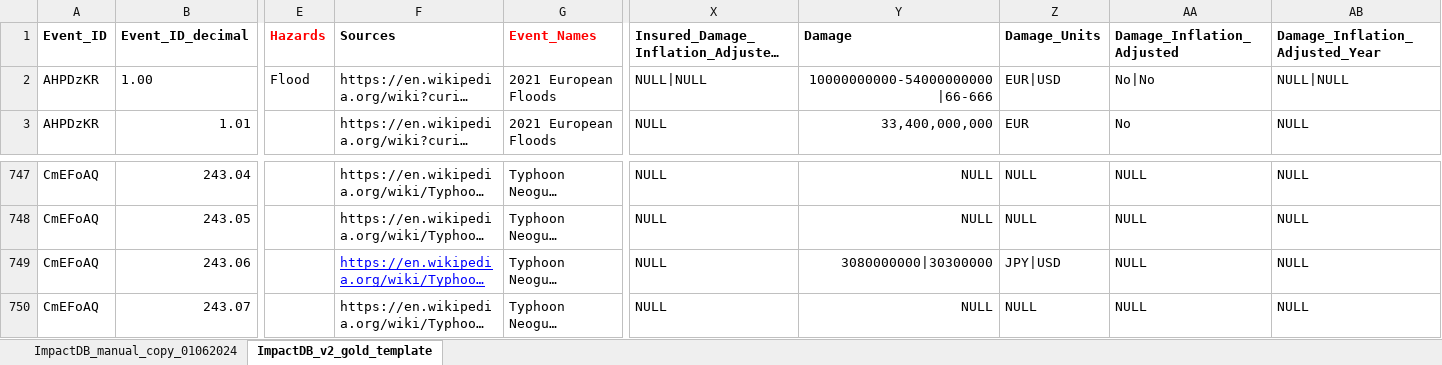
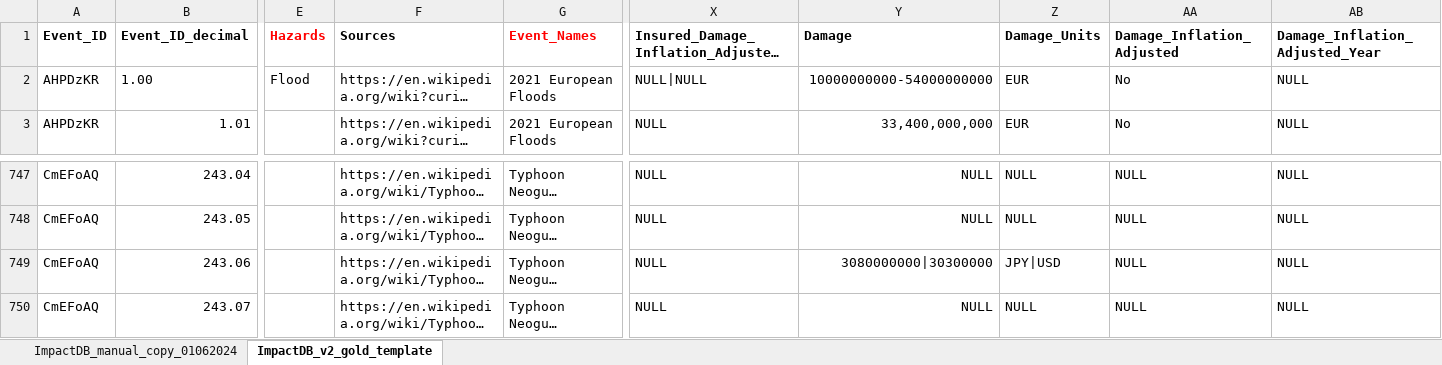
Before and after one commit to VUB-HYDR/Wikimpacts, an Excel workbook: Database/gold/ImpactDB_DataTable_Validation.xlsx, sheet ImpactDB_v2_gold_template, drawn as a sheet; only a part is shown, gaps mark what is left out; long unchanged cells end in …; values as stored, in another font and other column widths than the file's, no borders; the diff names each change by its address in the sheet, - before the commit and + after, or states it on an @@ line.

Commit message:
📦️ Update excel file with currency fixes

```diff
--- a/Database/gold/ImpactDB_DataTable_Validation.xlsx (sheet ImpactDB_v2_gold_template)
+++ b/Database/gold/ImpactDB_DataTable_Validation.xlsx (sheet ImpactDB_v2_gold_template)
-Y2 (Damage): 10000000000-54000000000|66-666
+Y2 (Damage): 10000000000-54000000000
-Z2 (Damage_Units): EUR|USD
+Z2 (Damage_Units): EUR
-AA2 (Damage_Inflation_Adjusted): No|No
+AA2 (Damage_Inflation_Adjusted): No
-AB2 (Damage_Inflation_Adjusted_Year): NULL|NULL
+AB2 (Damage_Inflation_Adjusted_Year): NULL
@@ F749 underline: on → off, text colour: #0000FF → black @@
```
